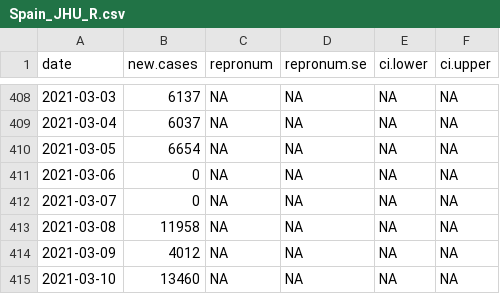
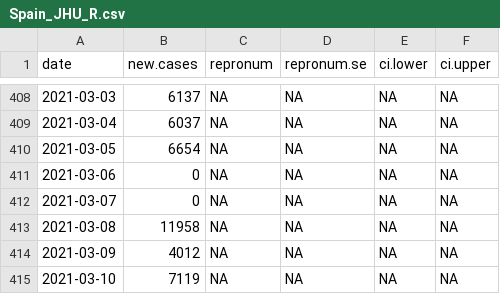
Before and after one commit to Stochastik-TU-Ilmenau/COVID-19, a CSV file: data/estimates/Spain_JHU_R.csv, drawn as a sheet; only a part is shown, gaps mark what is left out.

```diff
--- a/data/estimates/Spain_JHU_R.csv
+++ b/data/estimates/Spain_JHU_R.csv
@@ -414,2 +414,2 @@
 2021-03-09,4012,NA,NA,NA,NA
-2021-03-10,13460,NA,NA,NA,NA
+2021-03-10,7119,NA,NA,NA,NA
```
Also changed, not shown: data/estimates/US_JHU_R.csv, data/estimates/World_JHU_R.csv, 3 other files.
